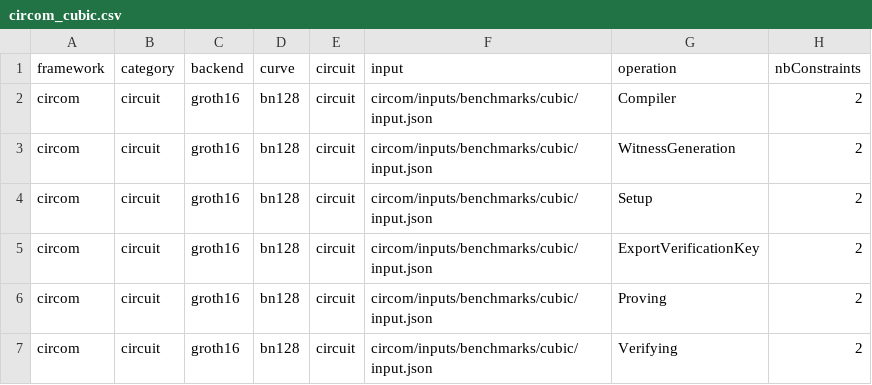
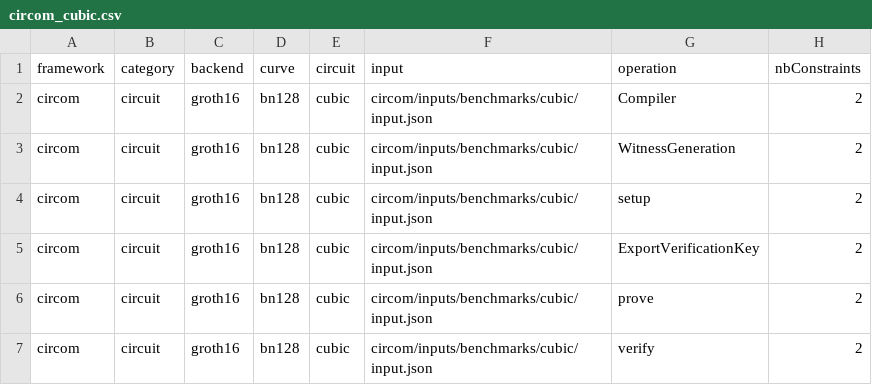
Before and after one commit to zkCollective/zk-Harness, a CSV file: benchmarks/circom/circom_cubic.csv, drawn as a sheet; only a part is shown; the diff names each change by its address in the sheet, - before the commit and + after, or states it on an @@ line.

Commit message:
Temporarily fix circom benchmark

```diff
--- a/benchmarks/circom/circom_cubic.csv
+++ b/benchmarks/circom/circom_cubic.csv
-E2:E7 (circuit): circuit
+E2:E7 (circuit): cubic
-G4 (operation): Setup
+G4 (operation): setup
-G6 (operation): Proving
+G6 (operation): prove
-G7 (operation): Verifying
+G7 (operation): verify
```
